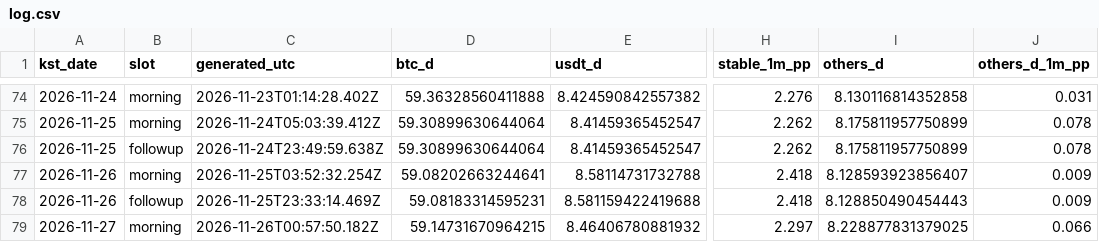
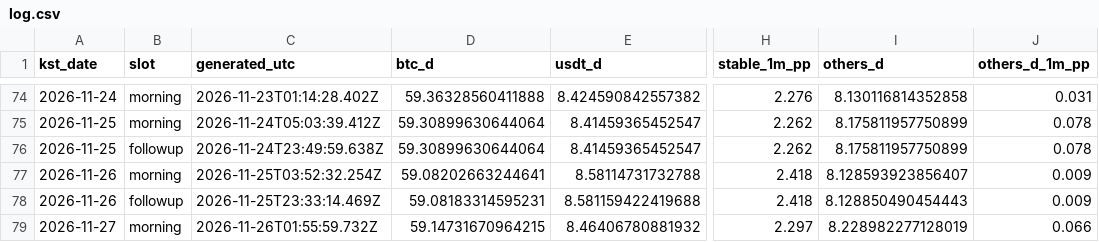
Before and after one commit to tlzkrh1029/daily-crypto-briefing, a CSV file: data/log.csv, drawn as a sheet; only a part is shown, gaps mark what is left out; the diff names each change by its address in the sheet, - before the commit and + after, or states it on an @@ line.

```diff
--- a/data/log.csv
+++ b/data/log.csv
-C79 (generated_utc): 2026-11-26T00:57:50.182Z
+C79 (generated_utc): 2026-11-26T01:55:59.732Z
-I79 (others_d): 8.228877831379025
+I79 (others_d): 8.228982277128019
```
Also changed, not shown: 4 other files.
